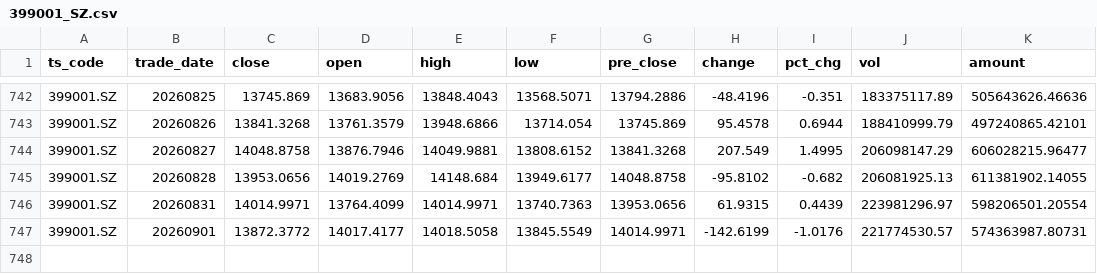
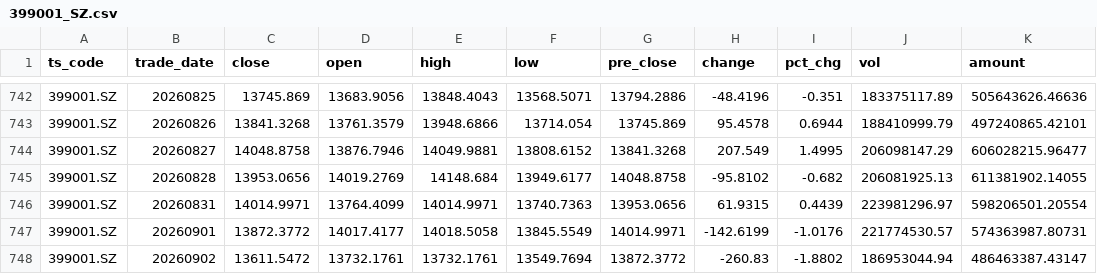
Before and after one commit to mountainguan/Chanlun_Tutor, a CSV file: data/fund_tracker_cache/custom_indexes/399001_SZ.csv, drawn as a sheet; only a part is shown, gaps mark what is left out.

```diff
--- a/data/fund_tracker_cache/custom_indexes/399001_SZ.csv
+++ b/data/fund_tracker_cache/custom_indexes/399001_SZ.csv
@@ -747 +747,2 @@ ts_code,trade_date,close,open,high,low,pre_close,change,pct_chg,vol,amount
 399001.SZ,20260901,13872.3772,14017.4177,14018.5058,13845.5549,14014.9971,-142.6199,-1.0176,221774530.57,574363987.80731
+399001.SZ,20260902,13611.5472,13732.1761,13732.1761,13549.7694,13872.3772,-260.83,-1.8802,186953044.94,486463387.43147
```
Also changed, not shown: data/fund_tracker_cache/custom_indexes/000905_SH.csv, data/fund_tracker_cache/indexes/000001_SH.csv, 29 other files.
